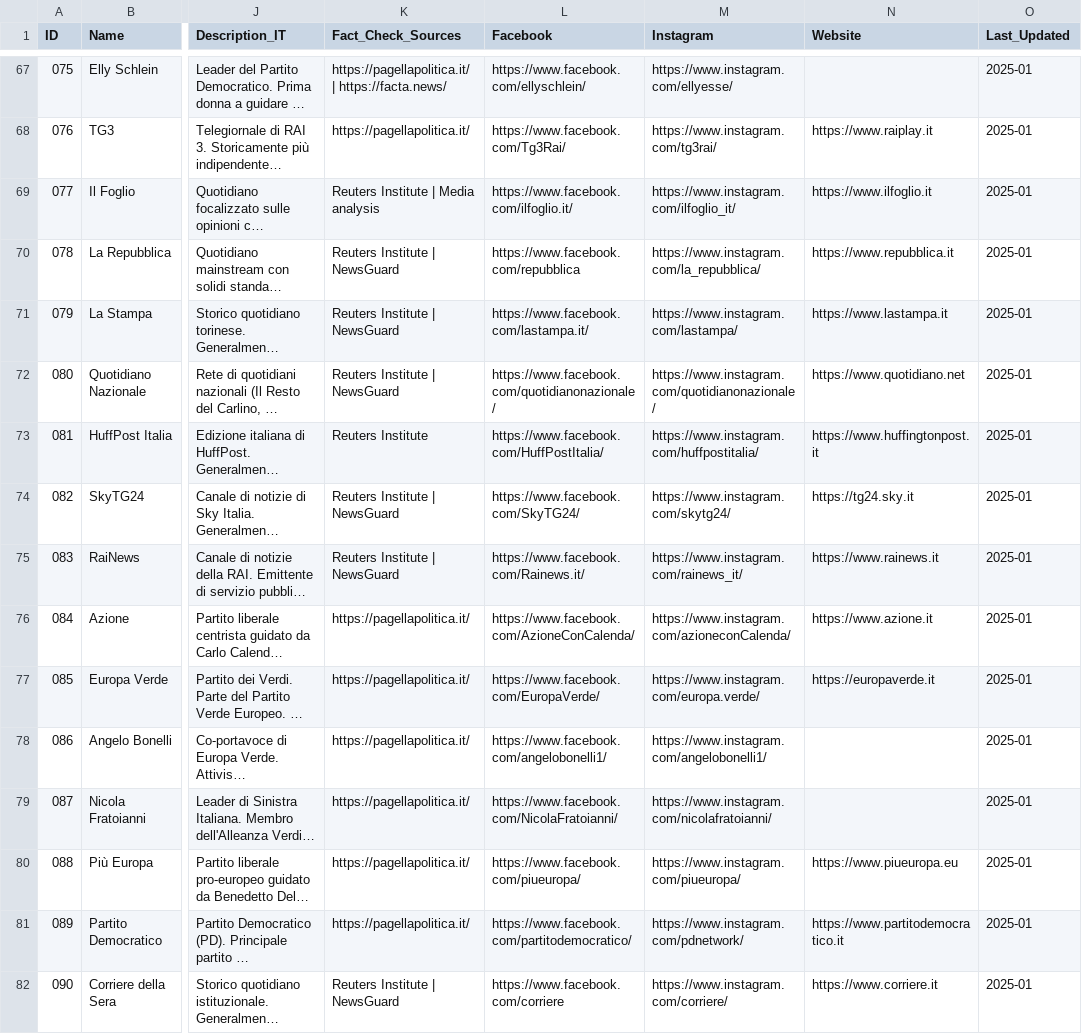
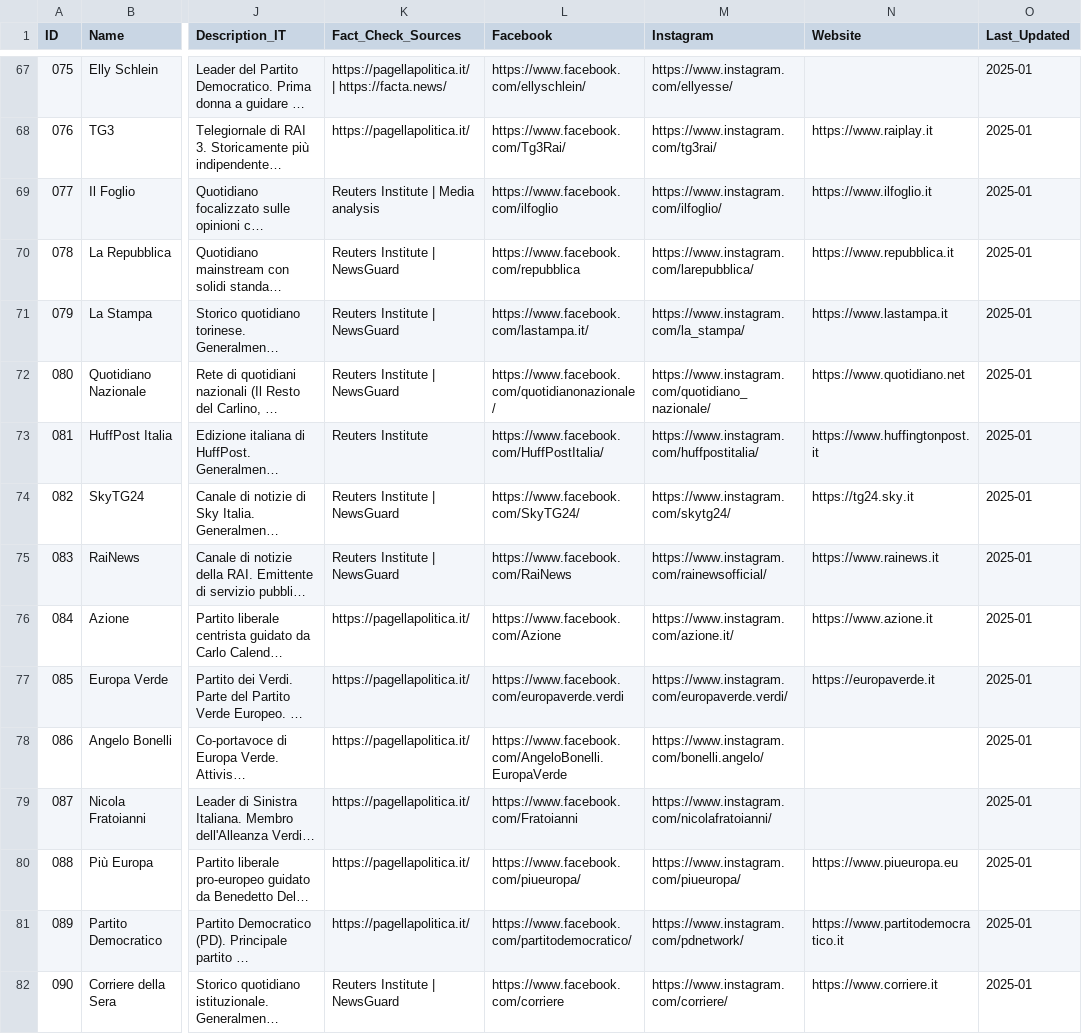
Before and after one commit to Halpph/depolarize, a CSV file: list.csv, drawn as a sheet; only a part is shown, gaps mark what is left out; long unchanged cells end in …; the diff covers the shown part only; the diff names each change by its address in the sheet, - before the commit and + after, or states it on an @@ line.

```diff
--- a/list.csv
+++ b/list.csv
-L69 (Facebook): https://www.facebook.com/ilfoglio.it/
+L69 (Facebook): https://www.facebook.com/ilfoglio
-M69 (Instagram): https://www.instagram.com/ilfoglio_it/
+M69 (Instagram): https://www.instagram.com/ilfoglio/
-M70 (Instagram): https://www.instagram.com/la_repubblica/
+M70 (Instagram): https://www.instagram.com/larepubblica/
-M71 (Instagram): https://www.instagram.com/lastampa/
+M71 (Instagram): https://www.instagram.com/la_stampa/
-M72 (Instagram): https://www.instagram.com/quotidianonazionale/
+M72 (Instagram): https://www.instagram.com/quotidiano_nazionale/
-L75 (Facebook): https://www.facebook.com/Rainews.it/
+L75 (Facebook): https://www.facebook.com/RaiNews
-M75 (Instagram): https://www.instagram.com/rainews_it/
+M75 (Instagram): https://www.instagram.com/rainewsofficial/
-L76 (Facebook): https://www.facebook.com/AzioneConCalenda/
+L76 (Facebook): https://www.facebook.com/Azione
-M76 (Instagram): https://www.instagram.com/azioneconCalenda/
+M76 (Instagram): https://www.instagram.com/azione.it/
-L77 (Facebook): https://www.facebook.com/EuropaVerde/
+L77 (Facebook): https://www.facebook.com/europaverde.verdi
-M77 (Instagram): https://www.instagram.com/europa.verde/
+M77 (Instagram): https://www.instagram.com/europaverde.verdi/
-L78 (Facebook): https://www.facebook.com/angelobonelli1/
+L78 (Facebook): https://www.facebook.com/AngeloBonelli.EuropaVerde
-M78 (Instagram): https://www.instagram.com/angelobonelli1/
+M78 (Instagram): https://www.instagram.com/bonelli.angelo/
-L79 (Facebook): https://www.facebook.com/NicolaFratoianni/
+L79 (Facebook): https://www.facebook.com/Fratoianni
```
Also changed, not shown: 31 edited cells elsewhere in this file.
